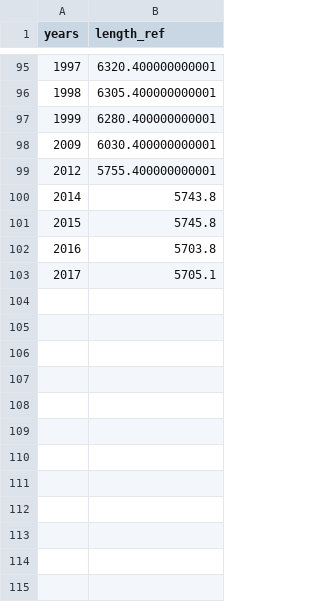
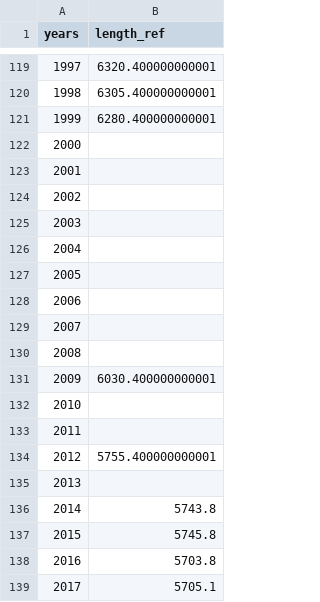
Before and after one commit to oberrauch/grindel, a CSV file: data/length_ref_abs.csv, drawn as a sheet; only a part is shown, gaps mark what is left out; the diff covers the shown part only; the diff names each change by its address in the sheet, - before the commit and + after, or states it on an @@ line.

```diff
--- a/data/length_ref_abs.csv
+++ b/data/length_ref_abs.csv
+row 122: 2000
+row 123: 2001
+row 124: 2002
+row 125: 2003
+row 126: 2004
+row 127: 2005
+row 128: 2006
+row 129: 2007
+row 130: 2008
+row 132: 2010
+row 133: 2011
+row 135: 2013
```
Also changed, not shown: 24 added rows elsewhere in this file, data/length_ref_glamos.csv, 13 other files.
